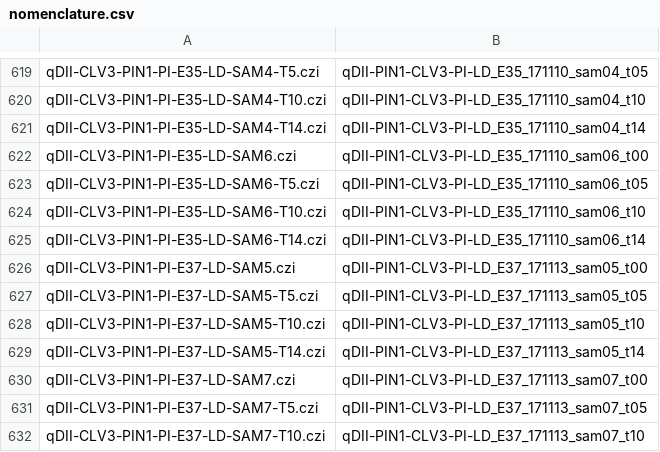
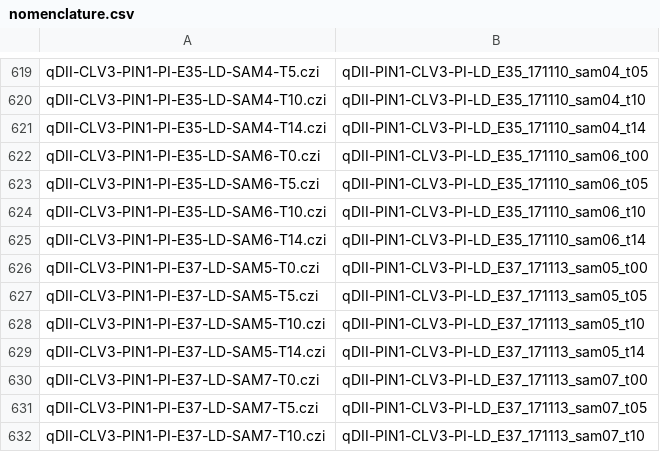
Before and after one commit to AndiIsBroke/SamMaps, a CSV file: nomenclature.csv, drawn as a sheet; only a part is shown, gaps mark what is left out.

Commit message:
Moved function to create standardized output filename during registration process to nomenclature.py!
Updated nomenclature.csv

```diff
--- a/nomenclature.csv
+++ b/nomenclature.csv
@@ -621,3 +621,3 @@ qDII-CLV3-PIN1-PI-E35-LD-SAM4-T10.czi,qDII-PIN1-CLV3-PI-LD_E35_171110_sam04_t10
 qDII-CLV3-PIN1-PI-E35-LD-SAM4-T14.czi,qDII-PIN1-CLV3-PI-LD_E35_171110_sam04_t14
-qDII-CLV3-PIN1-PI-E35-LD-SAM6.czi,qDII-PIN1-CLV3-PI-LD_E35_171110_sam06_t00
+qDII-CLV3-PIN1-PI-E35-LD-SAM6-T0.czi,qDII-PIN1-CLV3-PI-LD_E35_171110_sam06_t00
 qDII-CLV3-PIN1-PI-E35-LD-SAM6-T5.czi,qDII-PIN1-CLV3-PI-LD_E35_171110_sam06_t05
@@ -625,3 +625,3 @@ qDII-CLV3-PIN1-PI-E35-LD-SAM6-T10.czi,qDII-PIN1-CLV3-PI-LD_E35_171110_sam06_t10
 qDII-CLV3-PIN1-PI-E35-LD-SAM6-T14.czi,qDII-PIN1-CLV3-PI-LD_E35_171110_sam06_t14
-qDII-CLV3-PIN1-PI-E37-LD-SAM5.czi,qDII-PIN1-CLV3-PI-LD_E37_171113_sam05_t00
+qDII-CLV3-PIN1-PI-E37-LD-SAM5-T0.czi,qDII-PIN1-CLV3-PI-LD_E37_171113_sam05_t00
 qDII-CLV3-PIN1-PI-E37-LD-SAM5-T5.czi,qDII-PIN1-CLV3-PI-LD_E37_171113_sam05_t05
@@ -629,3 +629,3 @@ qDII-CLV3-PIN1-PI-E37-LD-SAM5-T10.czi,qDII-PIN1-CLV3-PI-LD_E37_171113_sam05_t10
 qDII-CLV3-PIN1-PI-E37-LD-SAM5-T14.czi,qDII-PIN1-CLV3-PI-LD_E37_171113_sam05_t14
-qDII-CLV3-PIN1-PI-E37-LD-SAM7.czi,qDII-PIN1-CLV3-PI-LD_E37_171113_sam07_t00
+qDII-CLV3-PIN1-PI-E37-LD-SAM7-T0.czi,qDII-PIN1-CLV3-PI-LD_E37_171113_sam07_t00
 qDII-CLV3-PIN1-PI-E37-LD-SAM7-T5.czi,qDII-PIN1-CLV3-PI-LD_E37_171113_sam07_t05
```
Also changed, not shown: 1 other file.
